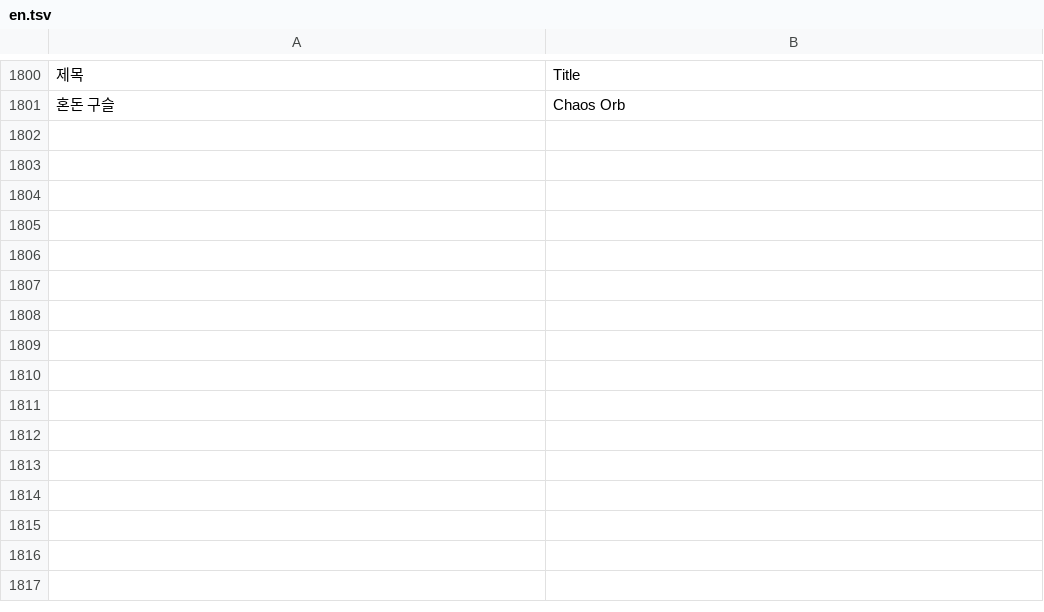
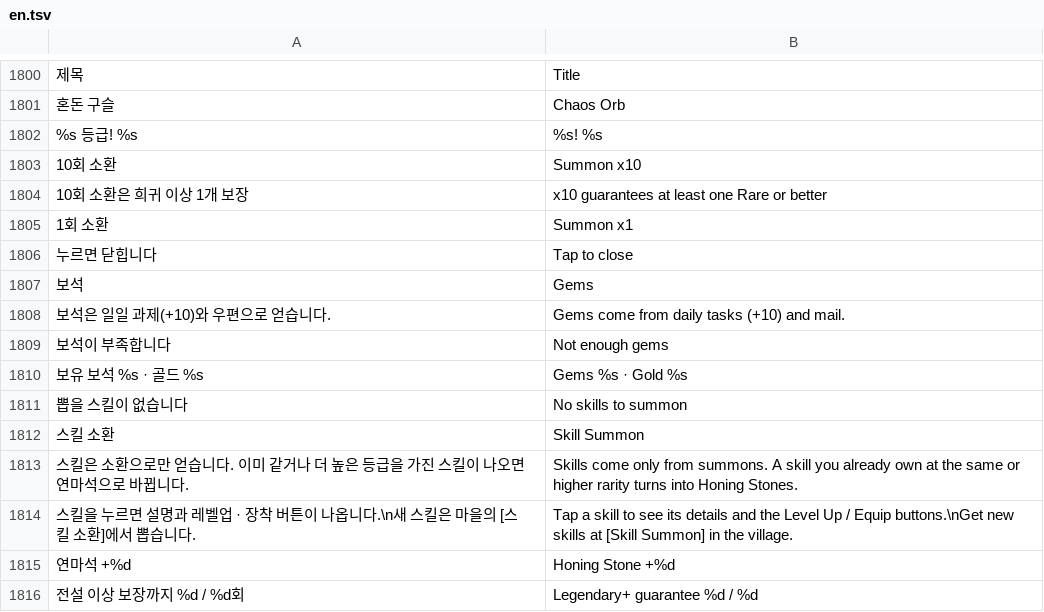
Before and after one commit to rkdtjsdh092970-sketch/dungeon-slash, a TSV file: roblox/lang/en.tsv, drawn as a sheet; only a part is shown, gaps mark what is left out; the diff names each change by its address in the sheet, - before the commit and + after, or states it on an @@ line.

```diff
--- a/roblox/lang/en.tsv
+++ b/roblox/lang/en.tsv
+row 1802: %s 등급! %s | %s! %s
+row 1803: 10회 소환 | Summon x10
+row 1804: 10회 소환은 희귀 이상 1개 보장 | x10 guarantees at least one Rare or better
+row 1805: 1회 소환 | Summon x1
+row 1806: 누르면 닫힙니다 | Tap to close
+row 1807: 보석 | Gems
+row 1808: 보석은 일일 과제(+10)와 우편으로 얻습니다. | Gems come from daily tasks (+10) and mail.
+row 1809: 보석이 부족합니다 | Not enough gems
+row 1810: 보유 보석 %s · 골드 %s | Gems %s · Gold %s
+row 1811: 뽑을 스킬이 없습니다 | No skills to summon
+row 1812: 스킬 소환 | Skill Summon
+row 1813: 스킬은 소환으로만 얻습니다. 이미 같거나 더 높은 등급을 가진 스킬이 나오면 연마석으로 바뀝니다. | Skills come only from summons. A skill you already own at the same or higher rarity turns into Honing Stones.
+row 1814: 스킬을 누르면 설명과 레벨업 · 장착 버튼이 나옵니다.\n새 스킬은 마을의 [스킬 소환]에서 뽑습니다. | Tap a skill to see its details and the Level Up / Equip buttons.\nGet new skills at [Skill Summon] in the village.
+row 1815: 연마석 +%d | Honing Stone +%d
+row 1816: 전설 이상 보장까지 %d / %d회 | Legendary+ guarantee %d / %d
```
Also changed, not shown: 7 other files.
